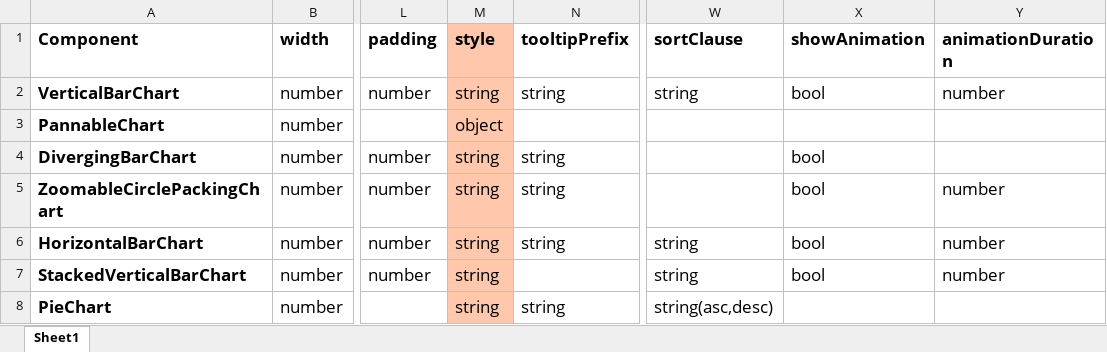
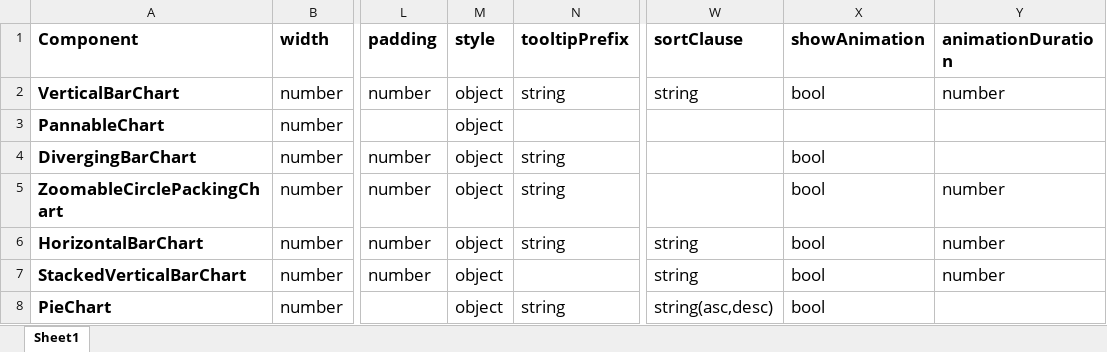
Before and after one commit to bharani-palani/ledgerely, an Excel workbook: ChartConfig.xlsx, sheet Sheet1, drawn as a sheet; only a part is shown, gaps mark what is left out; values as stored, in another font and other column widths than the file's, no borders; the diff names each change by its address in the sheet, - before the commit and + after, or states it on an @@ line.

Commit message:
style changed as object

```diff
--- a/ChartConfig.xlsx (sheet Sheet1)
+++ b/ChartConfig.xlsx (sheet Sheet1)
-M1:M8 fill: #FFC7AC
+M1:M8 fill: none
-M2 (style): string
+M2 (style): object
-M4:M8 (style): string
+M4:M8 (style): object
-X8 (showAnimation): (empty)
+X8 (showAnimation): bool
```
Also changed, not shown: 8 other files.
